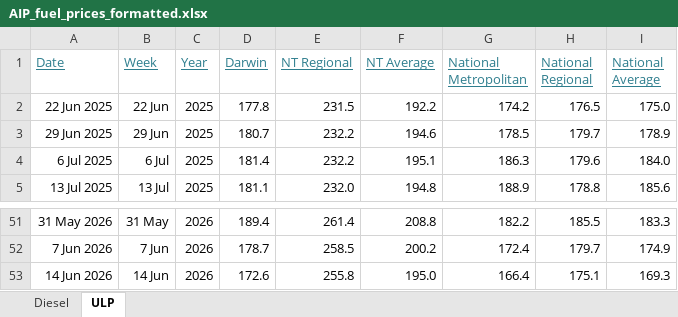
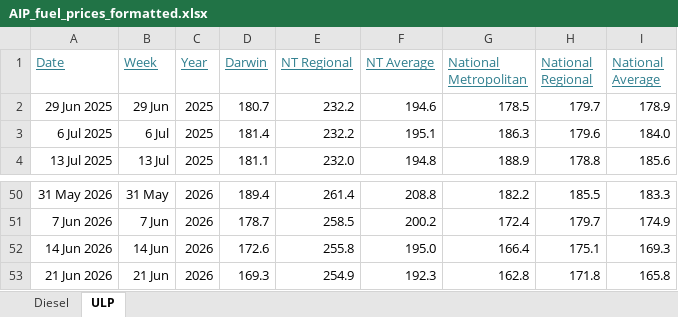
Before and after one commit to ResearchTourismNT/Fuel-Prices, an Excel workbook: data/Weekly Fuel Price Data/AIP_fuel_prices_formatted.xlsx, sheet ULP, drawn as a sheet; only a part is shown, gaps mark what is left out; values as stored, in another font and other column widths than the file's, no borders; removed rows and columns are numbered as before the commit, all else as after; the diff names each change by its address in the sheet, - before the commit and + after, or states it on an @@ line.

Commit message:
Move AIP fuel price files into weekly data folder

```diff
--- a/data/Weekly Fuel Price Data/AIP_fuel_prices_formatted.xlsx (sheet ULP)
+++ b/data/Weekly Fuel Price Data/AIP_fuel_prices_formatted.xlsx (sheet ULP)
-row 2: 22 Jun 2025 | 22 Jun | 2025 | 177.8 | 231.5 | 192.2 | 174.2 | 176.5 | 175.0
+row 53: 21 Jun 2026 | 21 Jun | 2026 | 169.3 | 254.9 | 192.3 | 162.8 | 171.8 | 165.8
```
Also changed, not shown: sheet Diesel, 2 other files.
